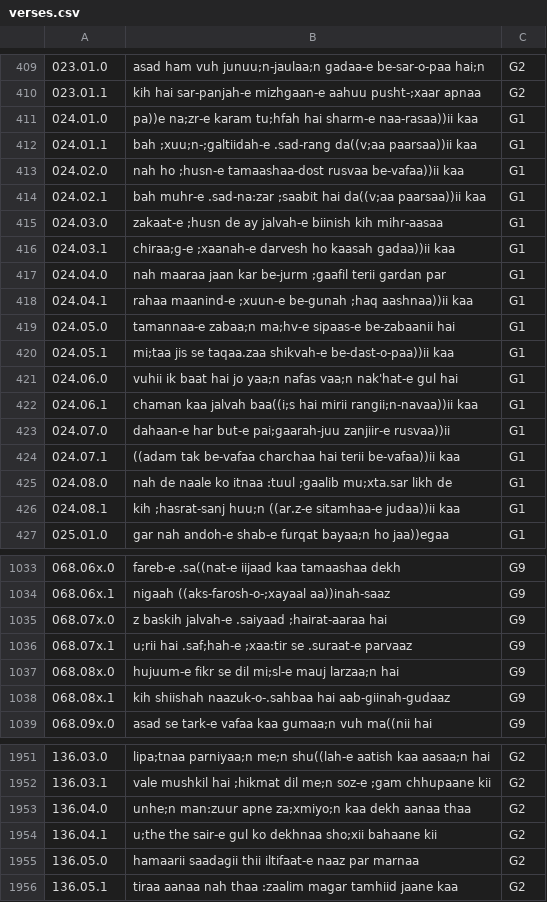
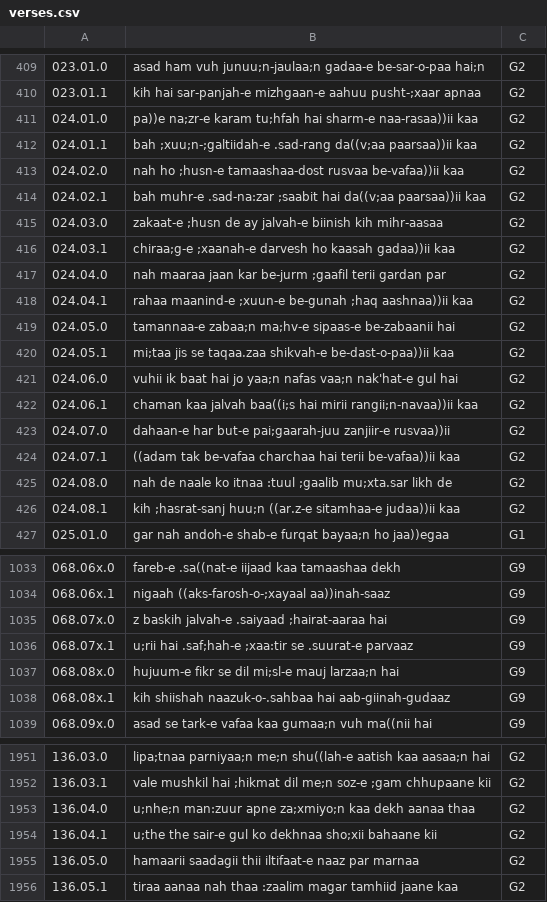
Before and after one commit to adrishg/meter, a CSV file: data/verses.csv, drawn as a sheet; only a part is shown, gaps mark what is left out.

Commit message:
fixed data

```diff
--- a/data/verses.csv
+++ b/data/verses.csv
@@ -410,18 +410,18 @@
 023.01.1, kih hai sar-panjah-e mizhgaan-e aahuu pusht-;xaar apnaa,G2
-024.01.0, pa))e na;zr-e karam tu;hfah hai sharm-e naa-rasaa))ii kaa,G1
-024.01.1, bah ;xuu;n-;galtiidah-e .sad-rang da((v;aa paarsaa))ii kaa,G1
-024.02.0, nah ho ;husn-e tamaashaa-dost rusvaa be-vafaa))ii kaa,G1
-024.02.1, bah muhr-e .sad-na:zar ;saabit hai da((v;aa paarsaa))ii kaa,G1
-024.03.0, zakaat-e ;husn de ay jalvah-e biinish kih mihr-aasaa,G1
-024.03.1, chiraa;g-e ;xaanah-e darvesh ho kaasah gadaa))ii kaa,G1
-024.04.0, nah maaraa jaan kar be-jurm ;gaafil terii gardan par,G1
-024.04.1, rahaa maanind-e ;xuun-e be-gunah ;haq aashnaa))ii kaa,G1
-024.05.0, tamannaa-e zabaa;n ma;hv-e sipaas-e be-zabaanii hai,G1
-024.05.1, mi;taa jis se taqaa.zaa shikvah-e be-dast-o-paa))ii kaa,G1
-024.06.0, vuhii ik baat hai jo yaa;n nafas vaa;n nak'hat-e gul hai,G1
-024.06.1, chaman kaa jalvah baa((i;s hai mirii rangii;n-navaa))ii kaa,G1
-024.07.0, dahaan-e har but-e pai;gaarah-juu zanjiir-e rusvaa))ii,G1
-024.07.1, ((adam tak be-vafaa charchaa hai terii be-vafaa))ii kaa,G1
-024.08.0, nah de naale ko itnaa :tuul ;gaalib mu;xta.sar likh de,G1
-024.08.1, kih ;hasrat-sanj huu;n ((ar.z-e sitamhaa-e judaa))ii kaa,G1
+024.01.0, pa))e na;zr-e karam tu;hfah hai sharm-e naa-rasaa))ii kaa,G2
+024.01.1, bah ;xuu;n-;galtiidah-e .sad-rang da((v;aa paarsaa))ii kaa,G2
+024.02.0, nah ho ;husn-e tamaashaa-dost rusvaa be-vafaa))ii kaa,G2
+024.02.1, bah muhr-e .sad-na:zar ;saabit hai da((v;aa paarsaa))ii kaa,G2
+024.03.0, zakaat-e ;husn de ay jalvah-e biinish kih mihr-aasaa,G2
+024.03.1, chiraa;g-e ;xaanah-e darvesh ho kaasah gadaa))ii kaa,G2
+024.04.0, nah maaraa jaan kar be-jurm ;gaafil terii gardan par,G2
+024.04.1, rahaa maanind-e ;xuun-e be-gunah ;haq aashnaa))ii kaa,G2
+024.05.0, tamannaa-e zabaa;n ma;hv-e sipaas-e be-zabaanii hai,G2
+024.05.1, mi;taa jis se taqaa.zaa shikvah-e be-dast-o-paa))ii kaa,G2
+024.06.0, vuhii ik baat hai jo yaa;n nafas vaa;n nak'hat-e gul hai,G2
+024.06.1, chaman kaa jalvah baa((i;s hai mirii rangii;n-navaa))ii kaa,G2
+024.07.0, dahaan-e har but-e pai;gaarah-juu zanjiir-e rusvaa))ii,G2
+024.07.1, ((adam tak be-vafaa charchaa hai terii be-vafaa))ii kaa,G2
+024.08.0, nah de naale ko itnaa :tuul ;gaalib mu;xta.sar likh de,G2
+024.08.1, kih ;hasrat-sanj huu;n ((ar.z-e sitamhaa-e judaa))ii kaa,G2
 025.01.0, gar nah andoh-e shab-e furqat bayaa;n ho jaa))egaa,G1
@@ -1035,3 +1035,3 @@
 068.07x.0, z baskih jalvah-e .saiyaad ;hairat-aaraa hai,G9
-068.07x.1, u;rii hai .saf;hah-e ;xaa:tir se .suraat-e parvaaz,G9
+068.07x.1, u;rii hai .saf;hah-e ;xaa:tir se .suurat-e parvaaz,G9
 068.08x.0, hujuum-e fikr se dil mi;sl-e mauj larzaa;n hai,G9
@@ -1952,3 +1952,3 @@
 136.03.1, vale mushkil hai ;hikmat dil me;n soz-e ;gam chhupaane kii,G2
-136.04.0, unhe;n man:zuur apne za;xmiyo;n kaa dekh aanaa thaa,G2
+136.04.0, u;nhe;n man:zuur apne za;xmiyo;n kaa dekh aanaa thaa,G2
 136.04.1, u;the the sair-e gul ko dekhnaa sho;xii bahaane kii,G2
```
